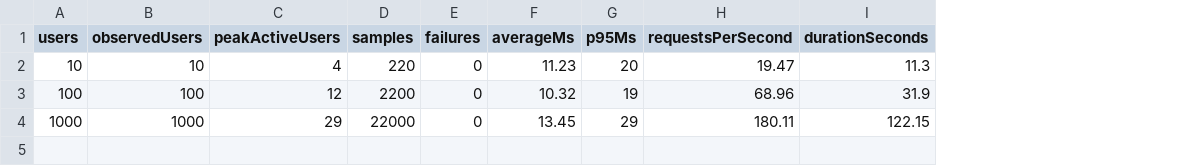
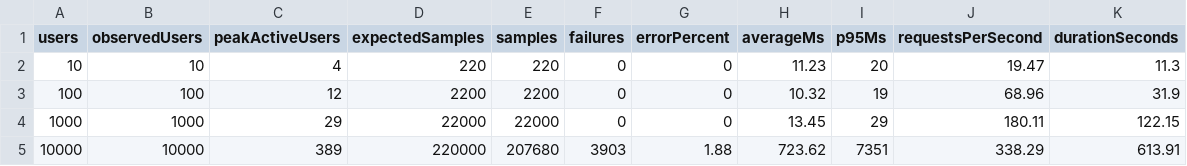
Before and after one commit to BenColston/cse3cwa-project, a CSV file: testing/jmeter/evidence/staged-comparison.csv, drawn as a sheet; the diff names each change by its address in the sheet, - before the commit and + after, or states it on an @@ line.

Commit message:
10,000 user test
Record 10,000-user JMeter results, timeout findings, and cleanup evidence.

```diff
--- a/testing/jmeter/evidence/staged-comparison.csv
+++ b/testing/jmeter/evidence/staged-comparison.csv
+column D (expectedSamples), rows 2-4: 220 | 2200 | 22000
+column G (errorPercent), rows 2-4: all 0
+row 5: 10000 | 10000 | 389 | 220000 | 207680 | 3903 | 1.88 | 723.62 | 7351 | 338.29 | 613.91
```
Also changed, not shown: 9 other files.
